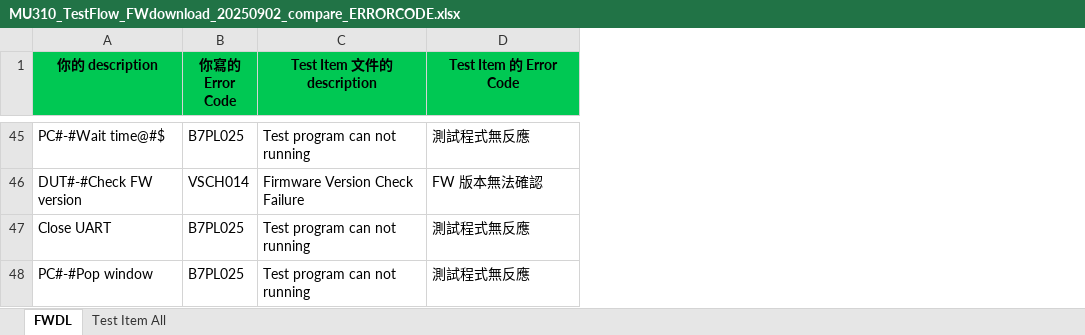
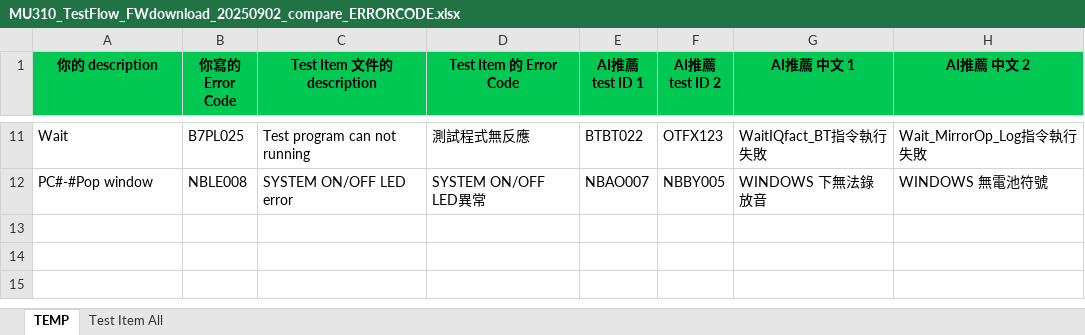
Before and after one commit to JOVIANpega/Compare_ERROR_CODE, an Excel workbook: dist_exe/EXCEL/MU310_TestFlow_FWdownload_20250902_compare_ERRORCODE.xlsx, sheet TEMP, drawn as a sheet; only a part is shown, gaps mark what is left out; values as stored, in another font and other column widths than the file's, no borders; removed rows and columns are numbered as before the commit, all else as after; the diff covers the shown part only; the diff names each change by its address in the sheet, - before the commit and + after, or states it on an @@ line.

```diff
--- a/dist_exe/EXCEL/MU310_TestFlow_FWdownload_20250902_compare_ERRORCODE.xlsx (sheet TEMP)
+++ b/dist_exe/EXCEL/MU310_TestFlow_FWdownload_20250902_compare_ERRORCODE.xlsx (sheet TEMP)
-sheet tab: FWDL
+sheet tab: TEMP
+column E (AI推薦 test ID 1), rows 11-12: BTBT022 | NBAO007
+column F (AI推薦 test ID 2), rows 11-12: OTFX123 | NBBY005
+column G (AI推薦 中文 1), rows 11-12: WaitIQfact_BT指令執行失敗 | WINDOWS 下無法錄放音
+column H (AI推薦 中文 2), rows 11-12: Wait_MirrorOp_Log指令執行失敗 | WINDOWS 無電池符號
-A11 (你的 description): PC#-#Wait time@#$
+A11 (你的 description): Wait
-row 46: DUT#-#Check FW version | VSCH014 | Firmware Version Check Failure | FW 版本無法確認
-row 47: Close UART | B7PL025 | Test program can not running | 測試程式無反應
-B12 (你寫的 Error Code): B7PL025
+B12 (你寫的 Error Code): NBLE008
-C12 (Test Item 文件的 description): Test program can not running
+C12 (Test Item 文件的 description): SYSTEM ON/OFF LED error
-D12 (Test Item 的 Error Code): 測試程式無反應
+D12 (Test Item 的 Error Code): SYSTEM ON/OFF LED異常
```
Also changed, not shown: 5 added rows, 39 removed rows and 1 edited cell elsewhere in this sheet, sheet Test Item All, EXCEL/MU310_TestFlow_FWdownload_20250902_compare_ERRORCODE.xlsx, 10 other files.
